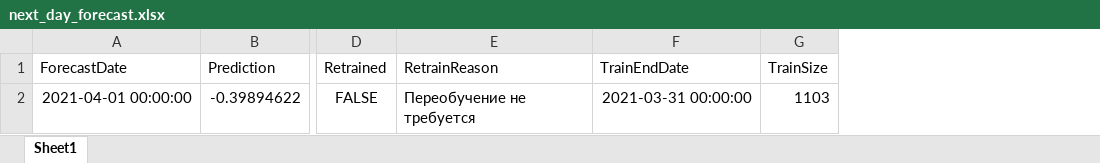
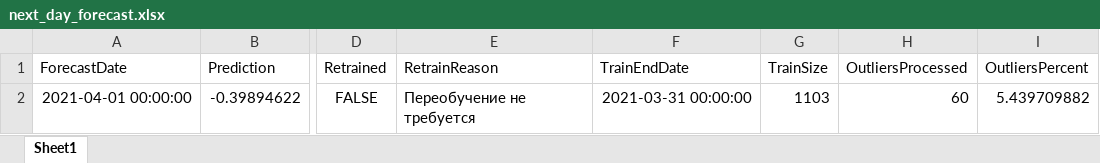
Before and after one commit to MishaelXV/time_series, an Excel workbook: reports/next_day_forecast.xlsx, sheet Sheet1, drawn as a sheet; only a part is shown, gaps mark what is left out; values as stored, in another font and other column widths than the file's, no borders; the diff names each change by its address in the sheet, - before the commit and + after, or states it on an @@ line.

```diff
--- a/reports/next_day_forecast.xlsx (sheet Sheet1)
+++ b/reports/next_day_forecast.xlsx (sheet Sheet1)
+column H (OutliersProcessed), row 2: 60
+column I (OutliersPercent), row 2: 5.439709882
```
Also changed, not shown: data/KEY_RATE.xlsx, 8 other files.
